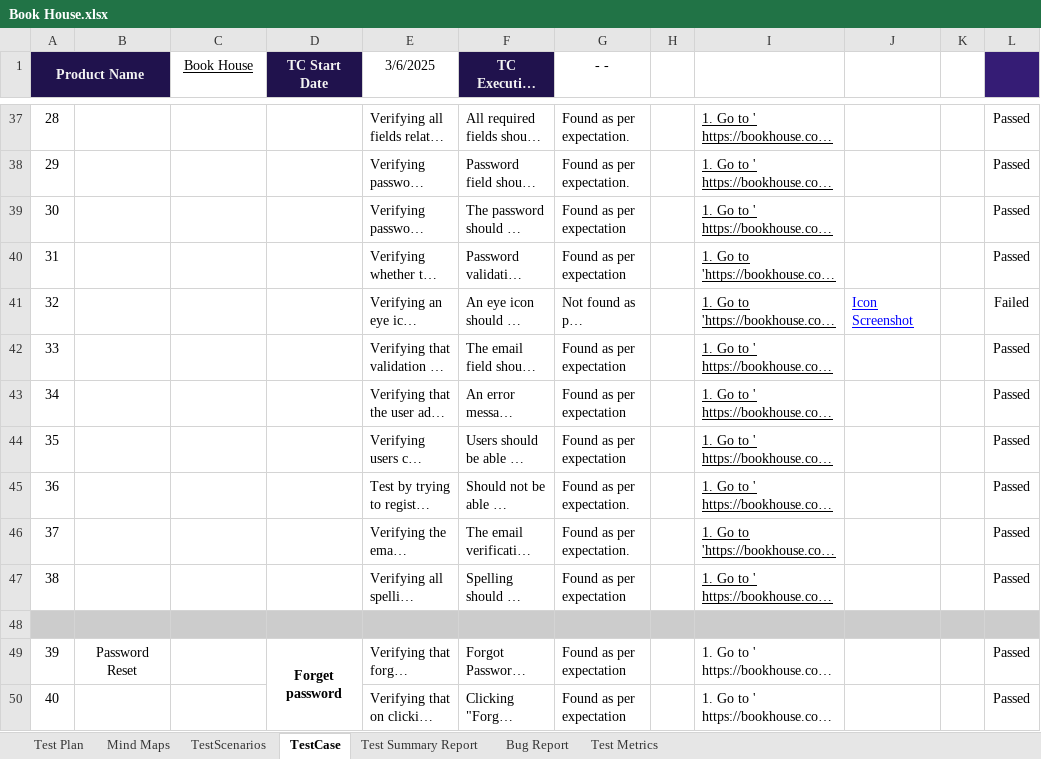
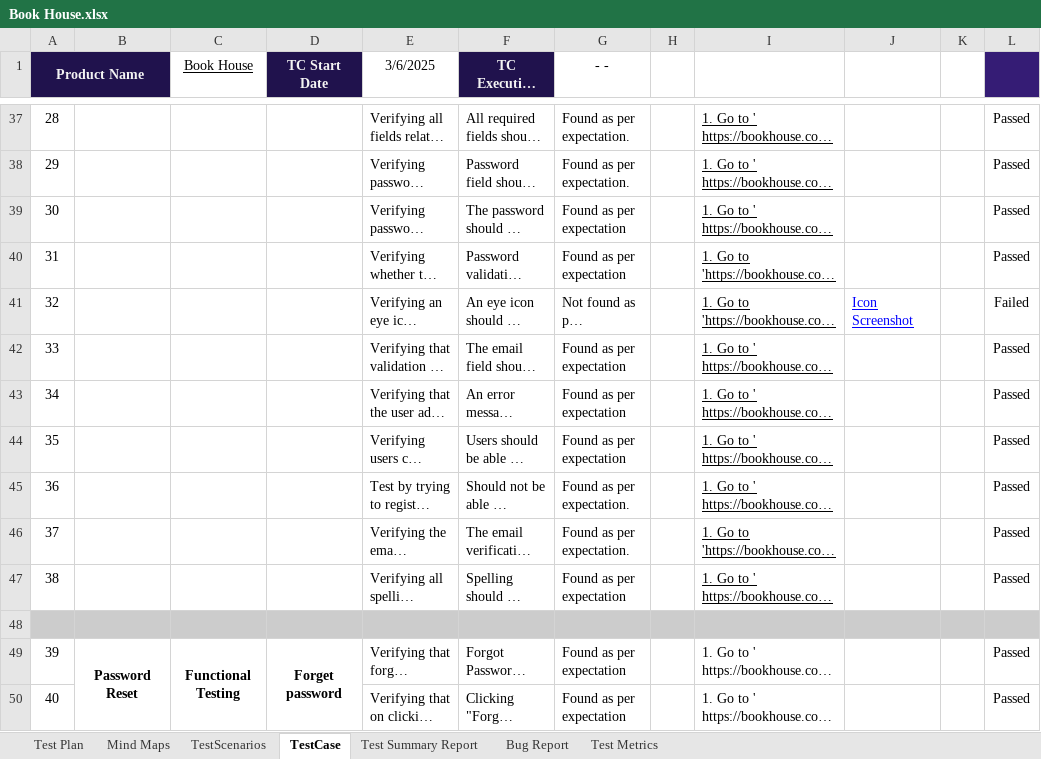
Before and after one commit to qa-jahidul/book_house, an Excel workbook: Book House.xlsx, sheet TestCase, drawn as a sheet; only a part is shown, gaps mark what is left out; long unchanged cells end in …; values as stored, in another font and other column widths than the file's, no borders; charts and pictures and conditional formats not drawn; the diff covers the shown part only; the diff names each change by its address in the sheet, - before the commit and + after, or states it on an @@ line.

```diff
--- a/Book House.xlsx (sheet TestCase)
+++ b/Book House.xlsx (sheet TestCase)
-B49 bold: off
+B49 bold: on
+B49:B58 merged
-C49 (Book House): (empty)
+C49 (Book House): Functional Testing
+C49:C58 merged
```
Also changed, not shown: 17 edited cells, cell formats and merged cells elsewhere in this sheet, sheet TestScenarios, sheet Bug Report.
